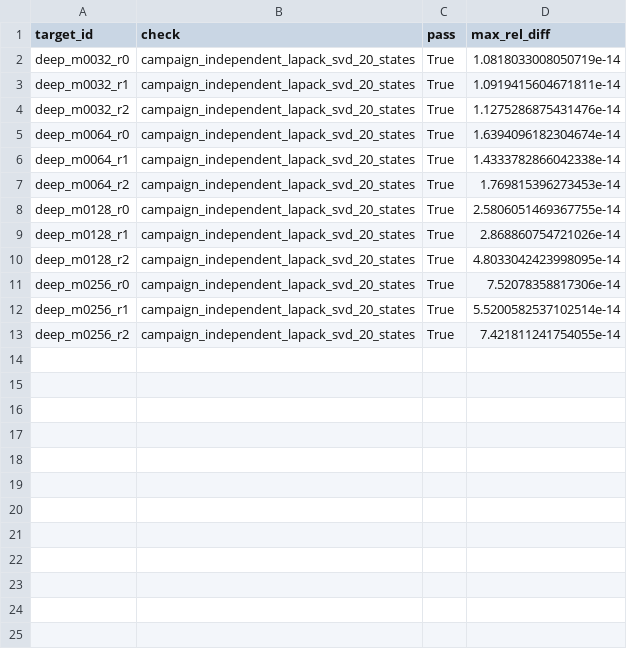
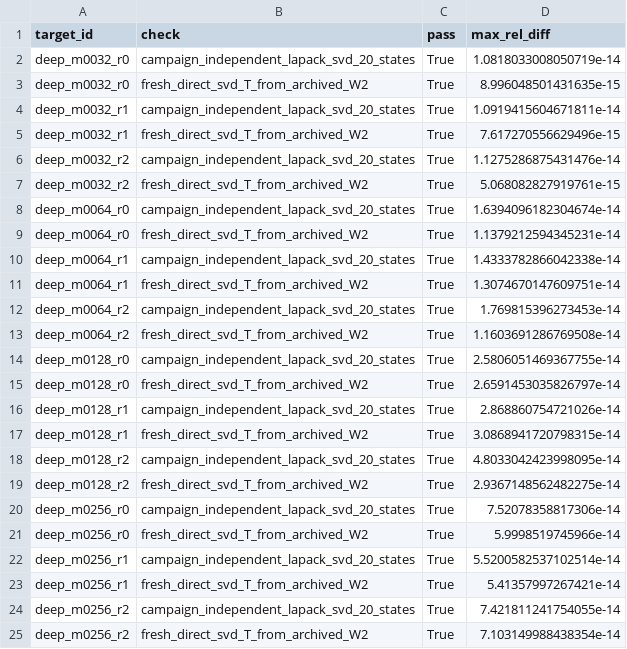
Before and after one commit to NalinTiwary/Width-Scaling-Posterior-Geometry, a CSV file: results/final_geometry/paper_cleanup/tables/spectral_unit_check.csv, drawn as a sheet.

```diff
--- a/results/final_geometry/paper_cleanup/tables/spectral_unit_check.csv
+++ b/results/final_geometry/paper_cleanup/tables/spectral_unit_check.csv
@@ -2,12 +2,24 @@ target_id,check,pass,max_rel_diff
 deep_m0032_r0,campaign_independent_lapack_svd_20_states,True,1.0818033008050719e-14
+deep_m0032_r0,fresh_direct_svd_T_from_archived_W2,True,8.996048501431635e-15
 deep_m0032_r1,campaign_independent_lapack_svd_20_states,True,1.0919415604671811e-14
+deep_m0032_r1,fresh_direct_svd_T_from_archived_W2,True,7.617270556629496e-15
 deep_m0032_r2,campaign_independent_lapack_svd_20_states,True,1.1275286875431476e-14
+deep_m0032_r2,fresh_direct_svd_T_from_archived_W2,True,5.068082827919761e-15
 deep_m0064_r0,campaign_independent_lapack_svd_20_states,True,1.6394096182304674e-14
+deep_m0064_r0,fresh_direct_svd_T_from_archived_W2,True,1.1379212594345231e-14
 deep_m0064_r1,campaign_independent_lapack_svd_20_states,True,1.4333782866042338e-14
+deep_m0064_r1,fresh_direct_svd_T_from_archived_W2,True,1.3074670147609751e-14
 deep_m0064_r2,campaign_independent_lapack_svd_20_states,True,1.769815396273453e-14
+deep_m0064_r2,fresh_direct_svd_T_from_archived_W2,True,1.1603691286769508e-14
 deep_m0128_r0,campaign_independent_lapack_svd_20_states,True,2.5806051469367755e-14
+deep_m0128_r0,fresh_direct_svd_T_from_archived_W2,True,2.6591453035826797e-14
 deep_m0128_r1,campaign_independent_lapack_svd_20_states,True,2.868860754721026e-14
+deep_m0128_r1,fresh_direct_svd_T_from_archived_W2,True,3.0868941720798315e-14
 deep_m0128_r2,campaign_independent_lapack_svd_20_states,True,4.8033042423998095e-14
+deep_m0128_r2,fresh_direct_svd_T_from_archived_W2,True,2.9367148562482275e-14
 deep_m0256_r0,campaign_independent_lapack_svd_20_states,True,7.52078358817306e-14
+deep_m0256_r0,fresh_direct_svd_T_from_archived_W2,True,5.9998519745966e-14
 deep_m0256_r1,campaign_independent_lapack_svd_20_states,True,5.5200582537102514e-14
+deep_m0256_r1,fresh_direct_svd_T_from_archived_W2,True,5.41357997267421e-14
 deep_m0256_r2,campaign_independent_lapack_svd_20_states,True,7.421811241754055e-14
+deep_m0256_r2,fresh_direct_svd_T_from_archived_W2,True,7.103149988438354e-14
```
Also changed, not shown: results/final_geometry/paper_cleanup/exports/loss_acf_replicates.csv, results/final_geometry/paper_cleanup/tables/appendix_diagnostics.csv, 30 other files.
